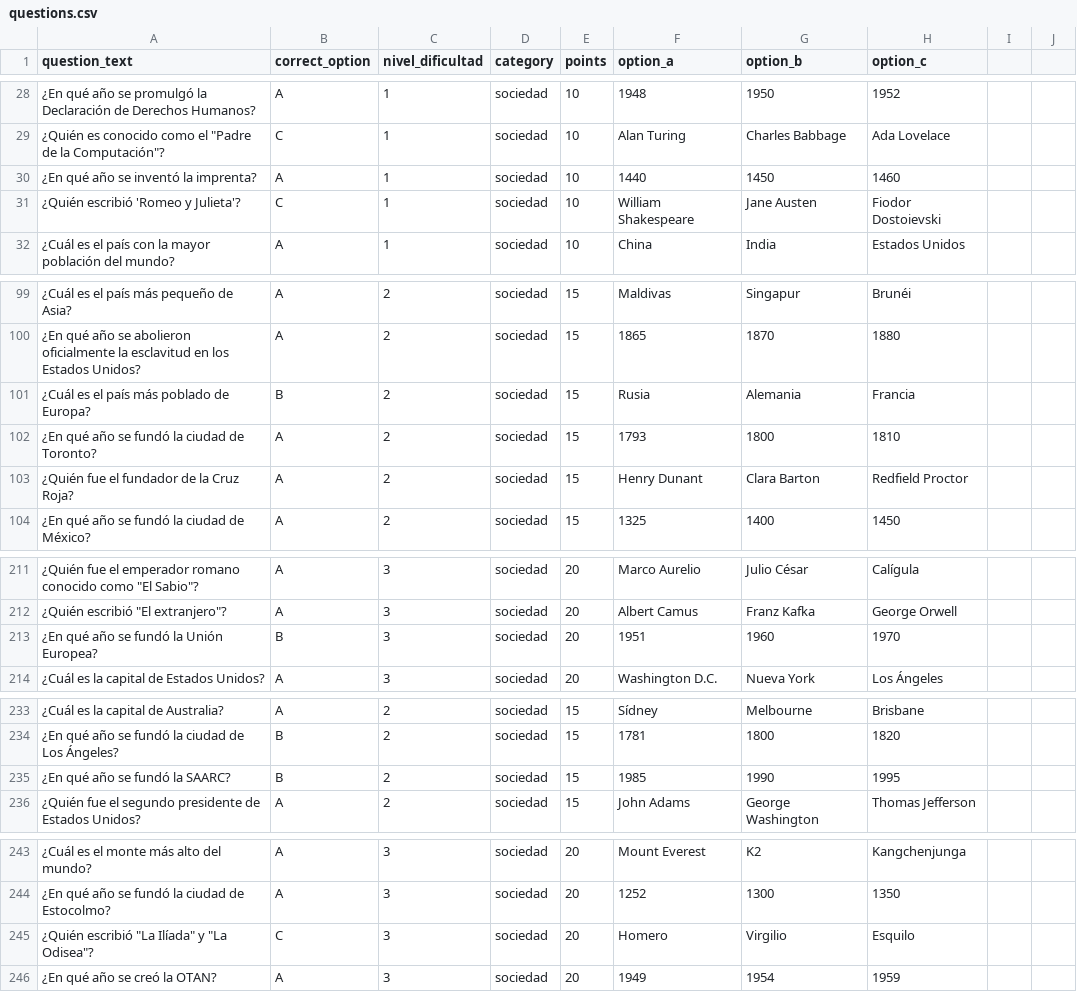
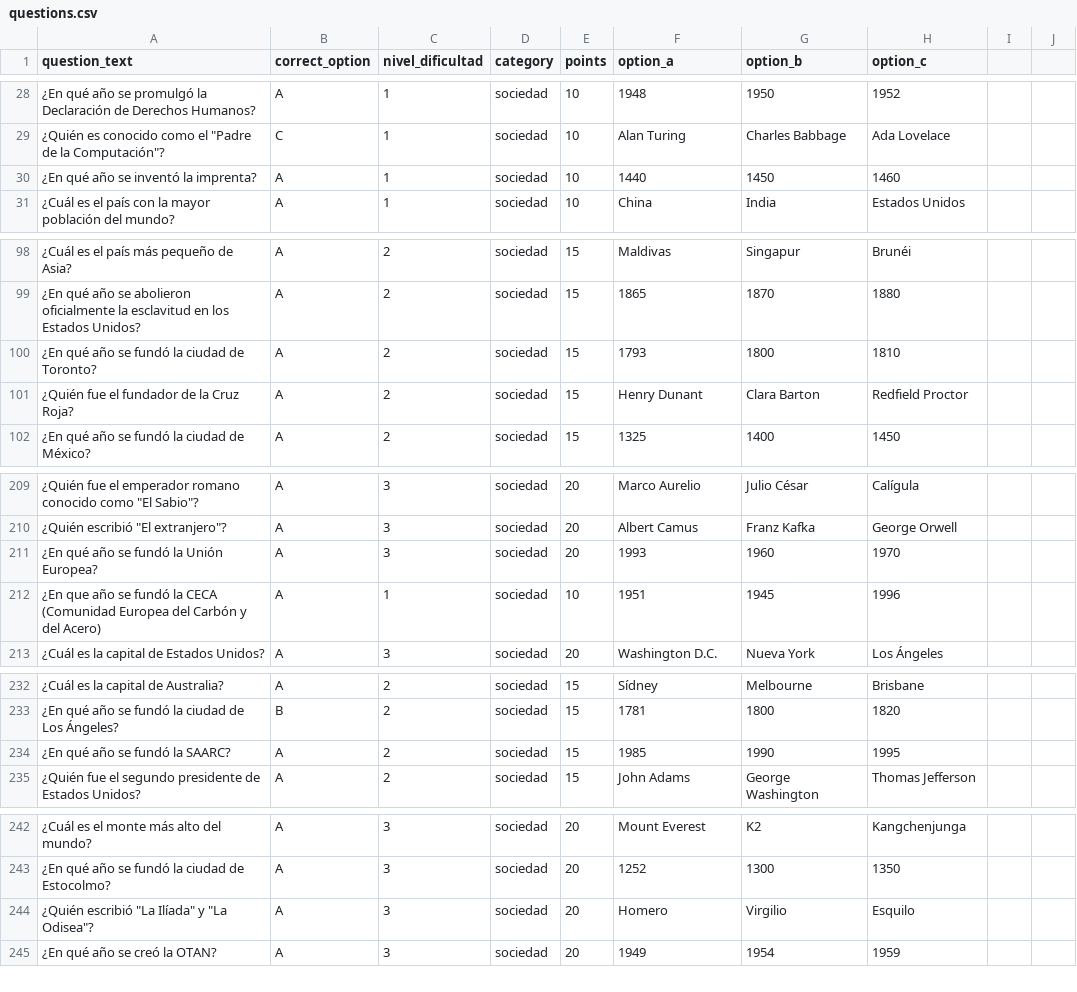
Before and after one commit to gallisally/culturizate, a CSV file: culturizateApp/management/commands/questions.csv, drawn as a sheet; only a part is shown, gaps mark what is left out.

```diff
--- a/culturizateApp/management/commands/questions.csv
+++ b/culturizateApp/management/commands/questions.csv
@@ -30,3 +30,2 @@ question_text,correct_option,nivel_dificultad,category,points,option_a,option_b,
 ¿En qué año se inventó la imprenta?,A,1,sociedad,10,1440,1450,1460
-¿Quién escribió 'Romeo y Julieta'?,C,1,sociedad,10,William Shakespeare,Jane Austen,Fiodor Dostoievski
 ¿Cuál es el país con la mayor población del mundo?,A,1,sociedad,10,China,India,Estados Unidos
@@ -100,3 +99,2 @@ question_text,correct_option,nivel_dificultad,category,points,option_a,option_b,
 ¿En qué año se abolieron oficialmente la esclavitud en los Estados Unidos?,A,2,sociedad,15,1865,1870,1880
-¿Cuál es el país más poblado de Europa?,B,2,sociedad,15,Rusia,Alemania,Francia
 ¿En qué año se fundó la ciudad de Toronto?,A,2,sociedad,15,1793,1800,1810
@@ -212,3 +210,4 @@ question_text,correct_option,nivel_dificultad,category,points,option_a,option_b,
 ¿Quién escribió "El extranjero"?,A,3,sociedad,20,Albert Camus,Franz Kafka,George Orwell
-¿En qué año se fundó la Unión Europea?,B,3,sociedad,20,1951,1960,1970
+¿En qué año se fundó la Unión Europea?,A,3,sociedad,20,1993,1960,1970
+¿En que año se fundó la CECA (Comunidad Europea del Carbón y del Acero),A,1,sociedad,10,1951,1945,1996
 ¿Cuál es la capital de Estados Unidos?,A,3,sociedad,20,Washington D.C.,Nueva York,Los Ángeles
@@ -234,3 +233,3 @@ question_text,correct_option,nivel_dificultad,category,points,option_a,option_b,
 ¿En qué año se fundó la ciudad de Los Ángeles?,B,2,sociedad,15,1781,1800,1820
-¿En qué año se fundó la SAARC?,B,2,sociedad,15,1985,1990,1995
+¿En qué año se fundó la SAARC?,A,2,sociedad,15,1985,1990,1995
 ¿Quién fue el segundo presidente de Estados Unidos?,A,2,sociedad,15,John Adams,George Washington,Thomas Jefferson
@@ -244,3 +243,3 @@ question_text,correct_option,nivel_dificultad,category,points,option_a,option_b,
 ¿En qué año se fundó la ciudad de Estocolmo?,A,3,sociedad,20,1252,1300,1350
-¿Quién escribió "La Ilíada" y "La Odisea"?,C,3,sociedad,20,Homero,Virgilio,Esquilo
+¿Quién escribió "La Ilíada" y "La Odisea"?,A,3,sociedad,20,Homero,Virgilio,Esquilo
 ¿En qué año se creó la OTAN?,A,3,sociedad,20,1949,1954,1959
```
Also changed, not shown: 9 other files.
